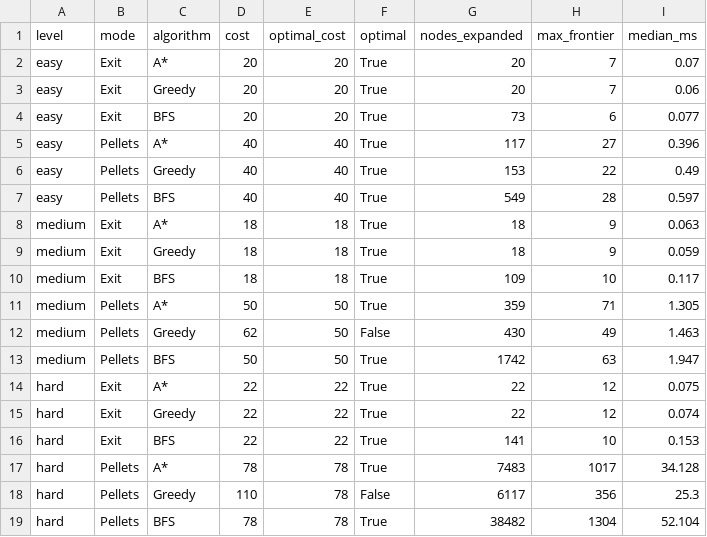
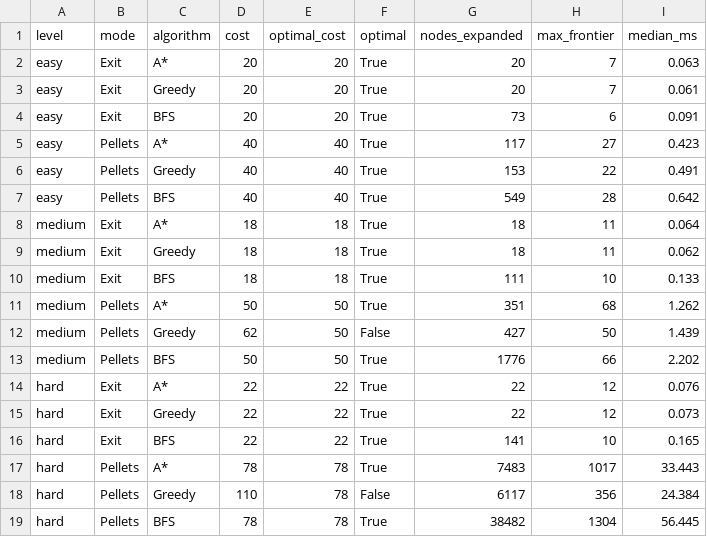
Before and after one commit to Kiyono-kouji/PacLogic, a CSV file: results/evaluation.csv, drawn as a sheet.

```diff
--- a/results/evaluation.csv
+++ b/results/evaluation.csv
@@ -1,19 +1,19 @@
 level,mode,algorithm,cost,optimal_cost,optimal,nodes_expanded,max_frontier,median_ms
-easy,Exit,A*,20,20,True,20,7,0.07
-easy,Exit,Greedy,20,20,True,20,7,0.06
-easy,Exit,BFS,20,20,True,73,6,0.077
-easy,Pellets,A*,40,40,True,117,27,0.396
-easy,Pellets,Greedy,40,40,True,153,22,0.49
-easy,Pellets,BFS,40,40,True,549,28,0.597
-medium,Exit,A*,18,18,True,18,9,0.063
-medium,Exit,Greedy,18,18,True,18,9,0.059
-medium,Exit,BFS,18,18,True,109,10,0.117
-medium,Pellets,A*,50,50,True,359,71,1.305
-medium,Pellets,Greedy,62,50,False,430,49,1.463
-medium,Pellets,BFS,50,50,True,1742,63,1.947
-hard,Exit,A*,22,22,True,22,12,0.075
-hard,Exit,Greedy,22,22,True,22,12,0.074
-hard,Exit,BFS,22,22,True,141,10,0.153
-hard,Pellets,A*,78,78,True,7483,1017,34.128
-hard,Pellets,Greedy,110,78,False,6117,356,25.3
-hard,Pellets,BFS,78,78,True,38482,1304,52.104
+easy,Exit,A*,20,20,True,20,7,0.063
+easy,Exit,Greedy,20,20,True,20,7,0.061
+easy,Exit,BFS,20,20,True,73,6,0.091
+easy,Pellets,A*,40,40,True,117,27,0.423
+easy,Pellets,Greedy,40,40,True,153,22,0.491
+easy,Pellets,BFS,40,40,True,549,28,0.642
+medium,Exit,A*,18,18,True,18,11,0.064
+medium,Exit,Greedy,18,18,True,18,11,0.062
+medium,Exit,BFS,18,18,True,111,10,0.133
+medium,Pellets,A*,50,50,True,351,68,1.262
+medium,Pellets,Greedy,62,50,False,427,50,1.439
+medium,Pellets,BFS,50,50,True,1776,66,2.202
+hard,Exit,A*,22,22,True,22,12,0.076
+hard,Exit,Greedy,22,22,True,22,12,0.073
+hard,Exit,BFS,22,22,True,141,10,0.165
+hard,Pellets,A*,78,78,True,7483,1017,33.443
+hard,Pellets,Greedy,110,78,False,6117,356,24.384
+hard,Pellets,BFS,78,78,True,38482,1304,56.445
```
Also changed, not shown: results/replanning.csv, 1 other file.
